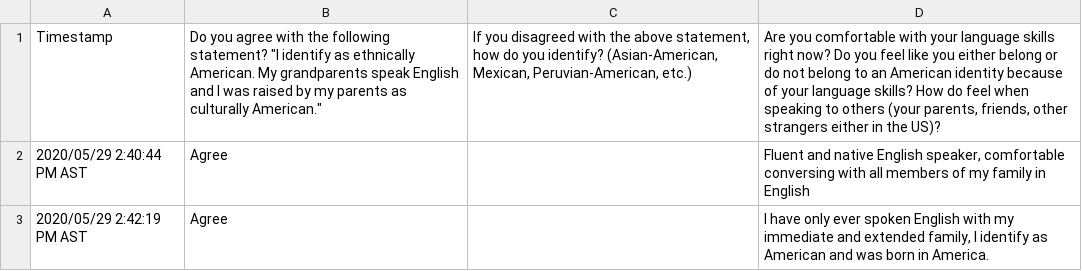
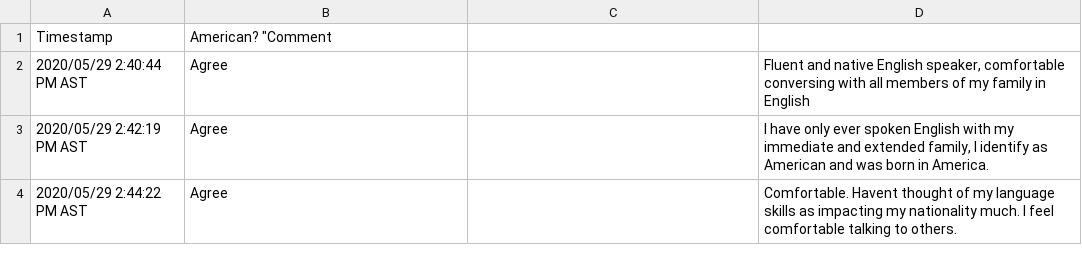
Before and after one commit to jaeshong/bob-the-weasel, a CSV file: American Language and Identity.csv, drawn as a sheet; only a part is shown; the shorter side is filled out with more unchanged rows.

Commit message:
Update American Language and Identity.csv

```diff
--- a/American Language and Identity.csv
+++ b/American Language and Identity.csv
@@ -1,2 +1,2 @@
-Timestamp,"Do you agree with the following statement? ""I identify  as ethnically American. My grandparents speak English and I was raised by my parents as culturally American.""","If you disagreed with the above statement, how do you identify? (Asian-American, Mexican, Peruvian-American, etc.)","Are you comfortable with your language skills right now? Do you feel like you either belong or do not belong to an American identity because of your language skills? How do feel when speaking to others (your parents, friends, other strangers either in the US)?"
+Timestamp,"American? ""Comment"
 2020/05/29 2:40:44 PM AST,Agree,,"Fluent and native English speaker, comfortable conversing with all members of my family in English"
```
